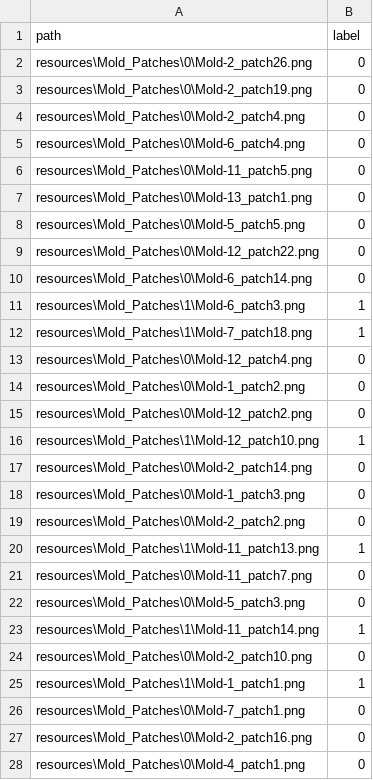
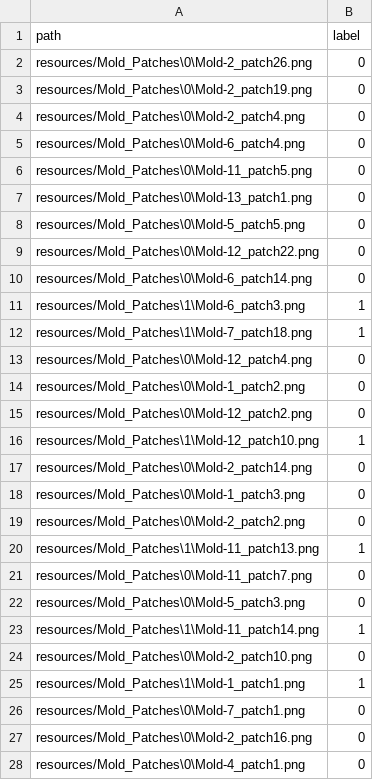
Before and after one commit to dyyllaann/plotline, a CSV file: train.csv, drawn as a sheet; only a part is shown; the diff covers the shown part only.

```diff
--- a/train.csv
+++ b/train.csv
@@ -1,28 +1,28 @@
 path,label
-resources\Mold_Patches\0\Mold-2_patch26.png,0
-resources\Mold_Patches\0\Mold-2_patch19.png,0
-resources\Mold_Patches\0\Mold-2_patch4.png,0
-resources\Mold_Patches\0\Mold-6_patch4.png,0
-resources\Mold_Patches\0\Mold-11_patch5.png,0
-resources\Mold_Patches\0\Mold-13_patch1.png,0
-resources\Mold_Patches\0\Mold-5_patch5.png,0
-resources\Mold_Patches\0\Mold-12_patch22.png,0
-resources\Mold_Patches\0\Mold-6_patch14.png,0
-resources\Mold_Patches\1\Mold-6_patch3.png,1
-resources\Mold_Patches\1\Mold-7_patch18.png,1
-resources\Mold_Patches\0\Mold-12_patch4.png,0
-resources\Mold_Patches\0\Mold-1_patch2.png,0
-resources\Mold_Patches\0\Mold-12_patch2.png,0
-resources\Mold_Patches\1\Mold-12_patch10.png,1
-resources\Mold_Patches\0\Mold-2_patch14.png,0
-resources\Mold_Patches\0\Mold-1_patch3.png,0
-resources\Mold_Patches\0\Mold-2_patch2.png,0
-resources\Mold_Patches\1\Mold-11_patch13.png,1
-resources\Mold_Patches\0\Mold-11_patch7.png,0
-resources\Mold_Patches\0\Mold-5_patch3.png,0
-resources\Mold_Patches\1\Mold-11_patch14.png,1
-resources\Mold_Patches\0\Mold-2_patch10.png,0
-resources\Mold_Patches\1\Mold-1_patch1.png,1
-resources\Mold_Patches\0\Mold-7_patch1.png,0
-resources\Mold_Patches\0\Mold-2_patch16.png,0
-resources\Mold_Patches\0\Mold-4_patch1.png,0
+resources/Mold_Patches\0\Mold-2_patch26.png,0
+resources/Mold_Patches\0\Mold-2_patch19.png,0
+resources/Mold_Patches\0\Mold-2_patch4.png,0
+resources/Mold_Patches\0\Mold-6_patch4.png,0
+resources/Mold_Patches\0\Mold-11_patch5.png,0
+resources/Mold_Patches\0\Mold-13_patch1.png,0
+resources/Mold_Patches\0\Mold-5_patch5.png,0
+resources/Mold_Patches\0\Mold-12_patch22.png,0
+resources/Mold_Patches\0\Mold-6_patch14.png,0
+resources/Mold_Patches\1\Mold-6_patch3.png,1
+resources/Mold_Patches\1\Mold-7_patch18.png,1
+resources/Mold_Patches\0\Mold-12_patch4.png,0
+resources/Mold_Patches\0\Mold-1_patch2.png,0
+resources/Mold_Patches\0\Mold-12_patch2.png,0
+resources/Mold_Patches\1\Mold-12_patch10.png,1
+resources/Mold_Patches\0\Mold-2_patch14.png,0
+resources/Mold_Patches\0\Mold-1_patch3.png,0
+resources/Mold_Patches\0\Mold-2_patch2.png,0
+resources/Mold_Patches\1\Mold-11_patch13.png,1
+resources/Mold_Patches\0\Mold-11_patch7.png,0
+resources/Mold_Patches\0\Mold-5_patch3.png,0
+resources/Mold_Patches\1\Mold-11_patch14.png,1
+resources/Mold_Patches\0\Mold-2_patch10.png,0
+resources/Mold_Patches\1\Mold-1_patch1.png,1
+resources/Mold_Patches\0\Mold-7_patch1.png,0
+resources/Mold_Patches\0\Mold-2_patch16.png,0
+resources/Mold_Patches\0\Mold-4_patch1.png,0
```
Also changed, not shown: 89 edited cells elsewhere in this file, valid.csv, 1 other file.
